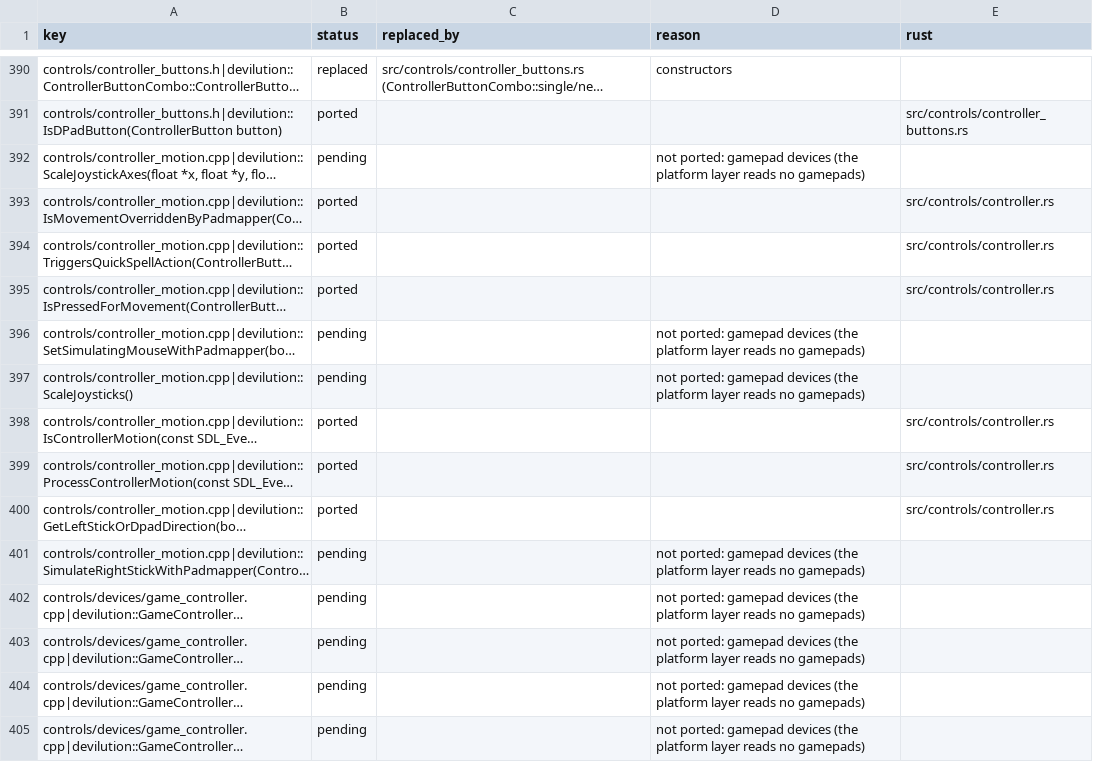
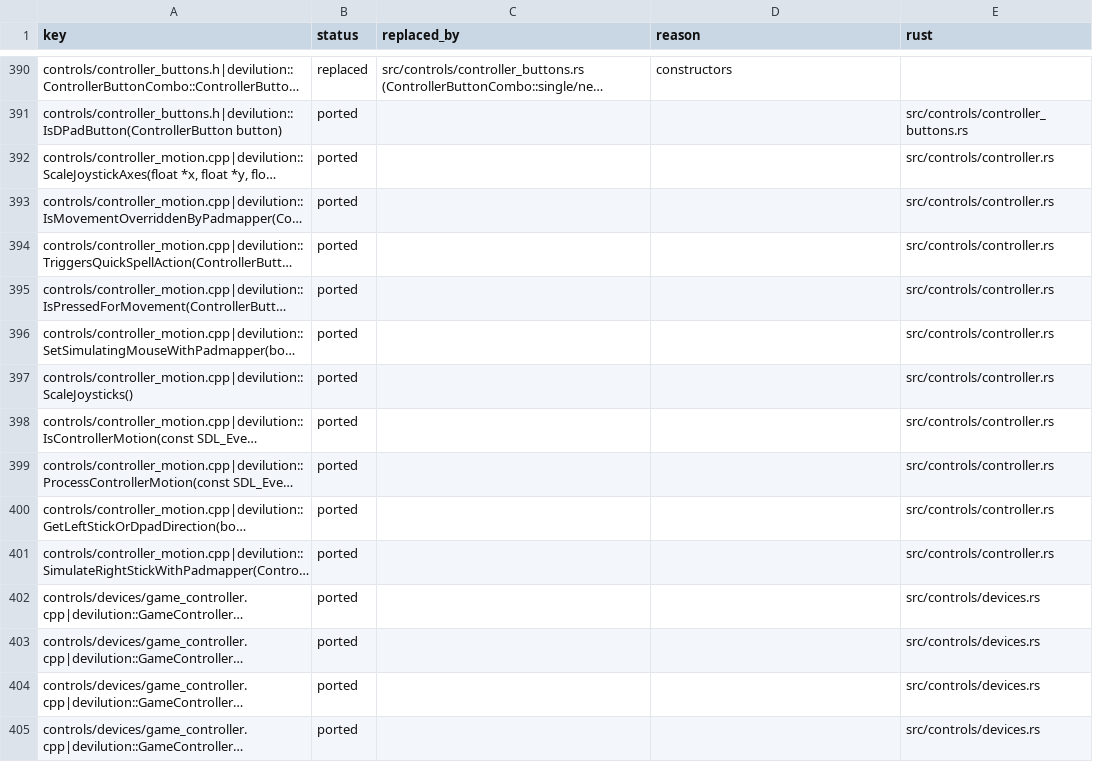
Before and after one commit to ITSTDMCC/Diablo-1-Revibed, a CSV file: port/manifest.csv, drawn as a sheet; only a part is shown, gaps mark what is left out; long unchanged cells end in …; the diff covers the shown part only; the diff names each change by its address in the sheet, - before the commit and + after, or states it on an @@ line.

```diff
--- a/port/manifest.csv
+++ b/port/manifest.csv
-B392 (status): pending
+B392 (status): ported
-D392 (reason): not ported: gamepad devices (the platform layer reads no gamepads)
+D392 (reason): (empty)
-E392 (rust): (empty)
+E392 (rust): src/controls/controller.rs
-B396:B397 (status): pending
+B396:B397 (status): ported
-D396:D397 (reason): not ported: gamepad devices (the platform layer reads no gamepads)
+D396:D397 (reason): (empty)
-E396:E397 (rust): (empty)
+E396:E397 (rust): src/controls/controller.rs
-B401:B405 (status): pending
+B401:B405 (status): ported
-D401:D405 (reason): not ported: gamepad devices (the platform layer reads no gamepads)
+D401:D405 (reason): (empty)
-E401 (rust): (empty)
+E401 (rust): src/controls/controller.rs
-E402:E405 (rust): (empty)
+E402:E405 (rust): src/controls/devices.rs
```
Also changed, not shown: 108 edited cells elsewhere in this file, 15 other files.
